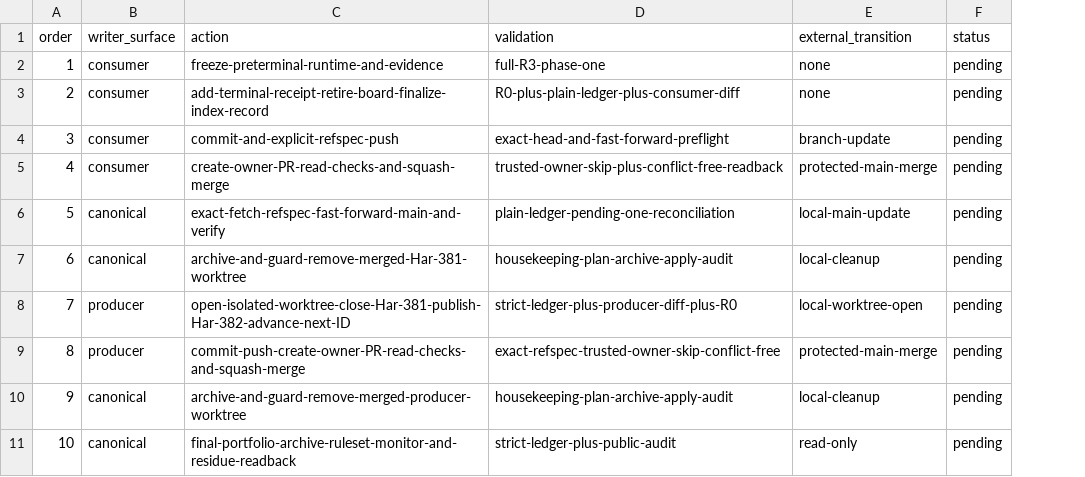
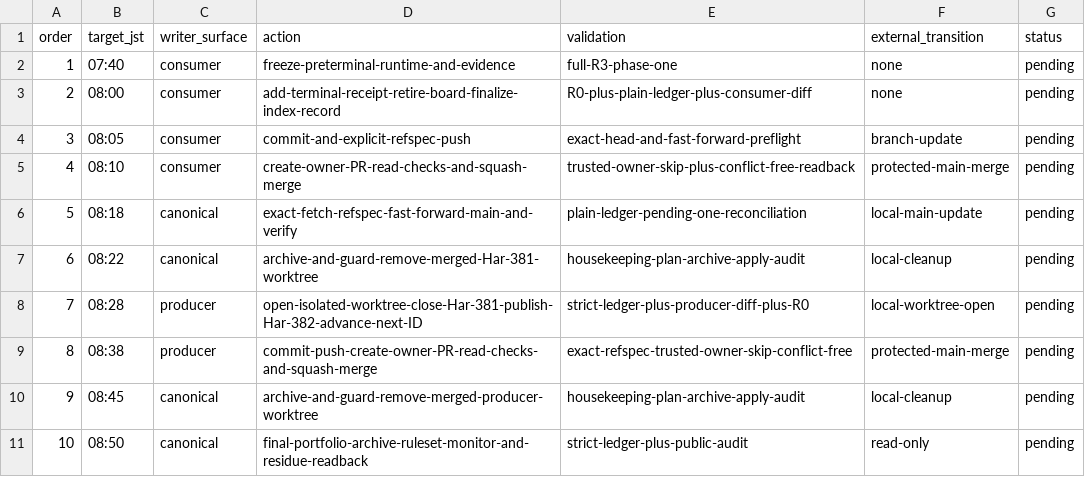
Before and after one commit to rioyokotalab/harness, a TSV file: docs/audits/har381-producer-lifecycle-closeout/closeout-sequence.tsv, drawn as a sheet; the diff names each change by its address in the sheet, - before the commit and + after, or states it on an @@ line.

Commit message:
docs: schedule Har-381 closeout gates

```diff
--- a/docs/audits/har381-producer-lifecycle-closeout/closeout-sequence.tsv
+++ b/docs/audits/har381-producer-lifecycle-closeout/closeout-sequence.tsv
+column B (target_jst), rows 2-11: 07:40 | 08:00 | 08:05 | 08:10 | 08:18 | 08:22 | 08:28 | 08:38 | 08:45 | 08:50
```
Also changed, not shown: 1 other file.
